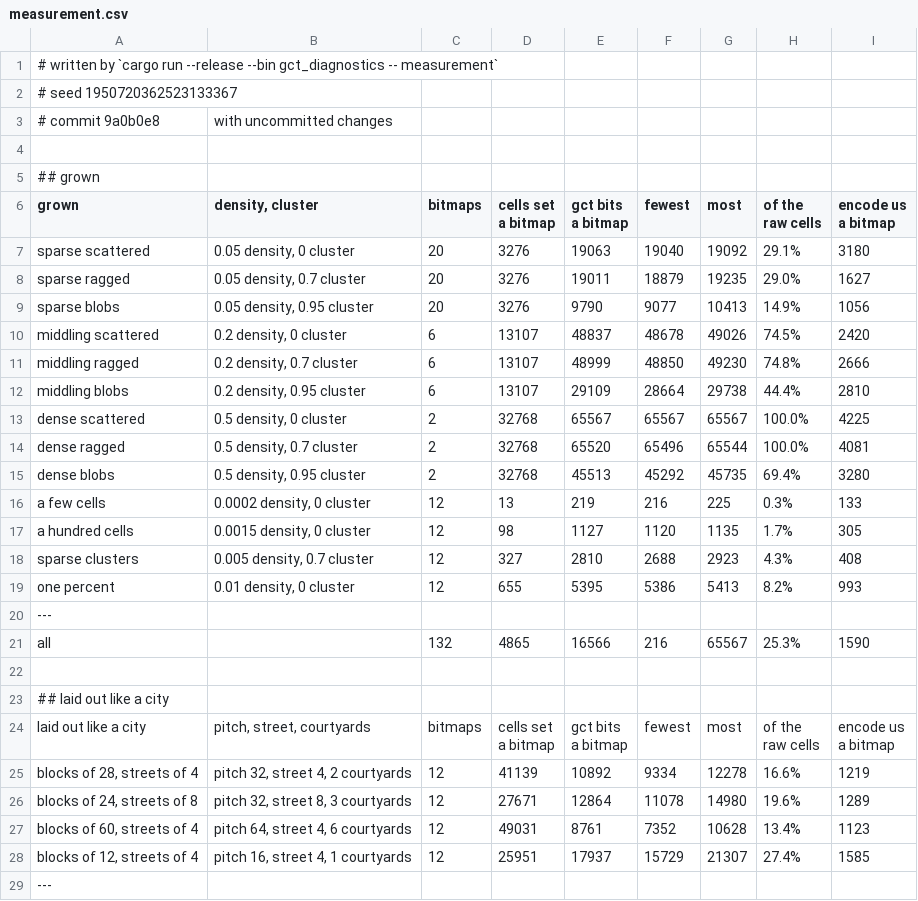
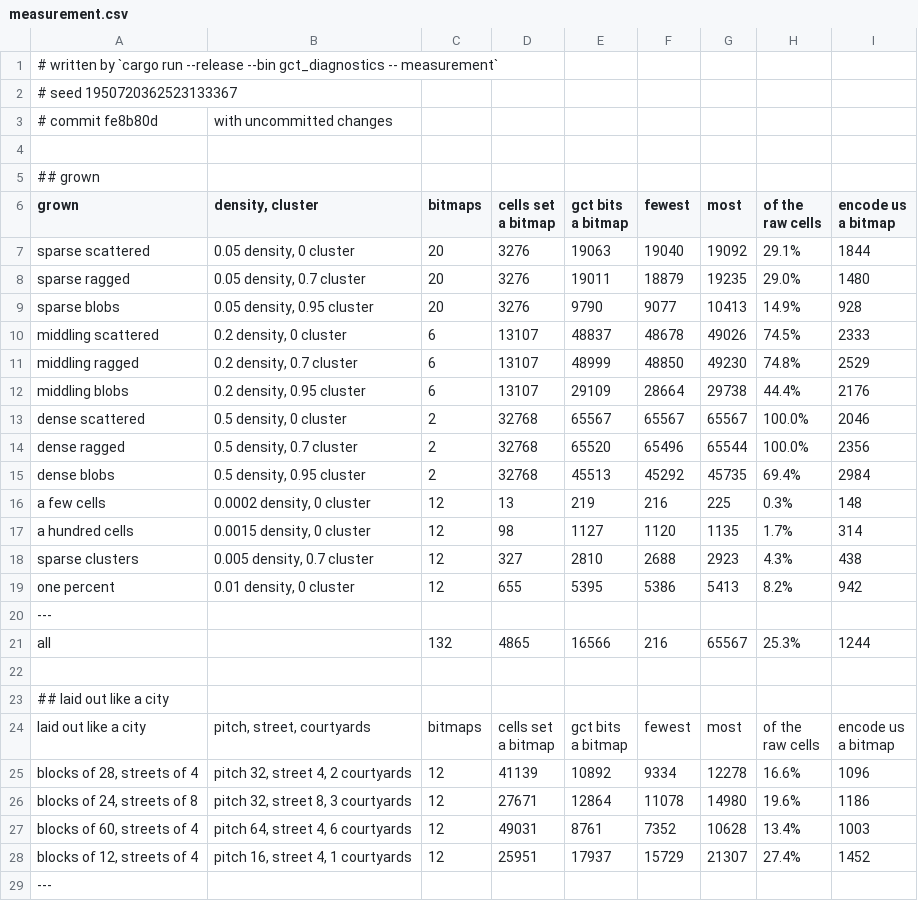
Before and after one commit to SlimiestSlimy/Civil-Egregore, a CSV file: measurements/measurement.csv, drawn as a sheet; only a part is shown; the diff covers the shown part only.

```diff
--- a/measurements/measurement.csv
+++ b/measurements/measurement.csv
@@ -2,3 +2,3 @@
 # seed 1950720362523133367
-# commit 9a0b0e8, with uncommitted changes
+# commit fe8b80d, with uncommitted changes
 
@@ -10,17 +10,17 @@ raw cells","encode us
 a bitmap"
-sparse scattered,"0.05 density, 0 cluster",20,3276,19063,19040,19092,29.1%,3180
-sparse ragged,"0.05 density, 0.7 cluster",20,3276,19011,18879,19235,29.0%,1627
-sparse blobs,"0.05 density, 0.95 cluster",20,3276,9790,9077,10413,14.9%,1056
-middling scattered,"0.2 density, 0 cluster",6,13107,48837,48678,49026,74.5%,2420
-middling ragged,"0.2 density, 0.7 cluster",6,13107,48999,48850,49230,74.8%,2666
-middling blobs,"0.2 density, 0.95 cluster",6,13107,29109,28664,29738,44.4%,2810
-dense scattered,"0.5 density, 0 cluster",2,32768,65567,65567,65567,100.0%,4225
-dense ragged,"0.5 density, 0.7 cluster",2,32768,65520,65496,65544,100.0%,4081
-dense blobs,"0.5 density, 0.95 cluster",2,32768,45513,45292,45735,69.4%,3280
-a few cells,"0.0002 density, 0 cluster",12,13,219,216,225,0.3%,133
-a hundred cells,"0.0015 density, 0 cluster",12,98,1127,1120,1135,1.7%,305
-sparse clusters,"0.005 density, 0.7 cluster",12,327,2810,2688,2923,4.3%,408
-one percent,"0.01 density, 0 cluster",12,655,5395,5386,5413,8.2%,993
+sparse scattered,"0.05 density, 0 cluster",20,3276,19063,19040,19092,29.1%,1844
+sparse ragged,"0.05 density, 0.7 cluster",20,3276,19011,18879,19235,29.0%,1480
+sparse blobs,"0.05 density, 0.95 cluster",20,3276,9790,9077,10413,14.9%,928
+middling scattered,"0.2 density, 0 cluster",6,13107,48837,48678,49026,74.5%,2333
+middling ragged,"0.2 density, 0.7 cluster",6,13107,48999,48850,49230,74.8%,2529
+middling blobs,"0.2 density, 0.95 cluster",6,13107,29109,28664,29738,44.4%,2176
+dense scattered,"0.5 density, 0 cluster",2,32768,65567,65567,65567,100.0%,2046
+dense ragged,"0.5 density, 0.7 cluster",2,32768,65520,65496,65544,100.0%,2356
+dense blobs,"0.5 density, 0.95 cluster",2,32768,45513,45292,45735,69.4%,2984
+a few cells,"0.0002 density, 0 cluster",12,13,219,216,225,0.3%,148
+a hundred cells,"0.0015 density, 0 cluster",12,98,1127,1120,1135,1.7%,314
+sparse clusters,"0.005 density, 0.7 cluster",12,327,2810,2688,2923,4.3%,438
+one percent,"0.01 density, 0 cluster",12,655,5395,5386,5413,8.2%,942
 ---
-all,"",132,4865,16566,216,65567,25.3%,1590
+all,"",132,4865,16566,216,65567,25.3%,1244
 
@@ -32,6 +32,6 @@ raw cells","encode us
 a bitmap"
-"blocks of 28, streets of 4","pitch 32, street 4, 2 courtyards",12,41139,10892,9334,12278,16.6%,1219
-"blocks of 24, streets of 8","pitch 32, street 8, 3 courtyards",12,27671,12864,11078,14980,19.6%,1289
-"blocks of 60, streets of 4","pitch 64, street 4, 6 courtyards",12,49031,8761,7352,10628,13.4%,1123
-"blocks of 12, streets of 4","pitch 16, street 4, 1 courtyards",12,25951,17937,15729,21307,27.4%,1585
+"blocks of 28, streets of 4","pitch 32, street 4, 2 courtyards",12,41139,10892,9334,12278,16.6%,1096
+"blocks of 24, streets of 8","pitch 32, street 8, 3 courtyards",12,27671,12864,11078,14980,19.6%,1186
+"blocks of 60, streets of 4","pitch 64, street 4, 6 courtyards",12,49031,8761,7352,10628,13.4%,1003
+"blocks of 12, streets of 4","pitch 16, street 4, 1 courtyards",12,25951,17937,15729,21307,27.4%,1452
 ---
```
Also changed, not shown: 27 edited cells elsewhere in this file, 7 other files.
